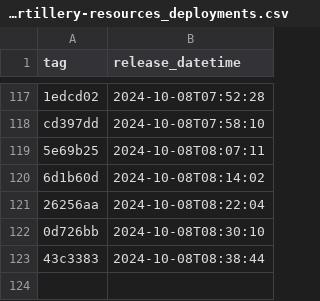
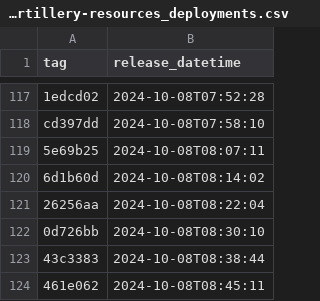
Before and after one commit to NHSDigital/electronic-prescription-service-account-resources, a CSV file: _data/dev-account_artillery-resources_deployments.csv, drawn as a sheet; only a part is shown, gaps mark what is left out.

```diff
--- a/_data/dev-account_artillery-resources_deployments.csv
+++ b/_data/dev-account_artillery-resources_deployments.csv
@@ -123 +123,2 @@ cd397dd,2024-10-08T07:58:10
 43c3383,2024-10-08T08:38:44
+461e062,2024-10-08T08:45:11
```
Also changed, not shown: 1 other file.
